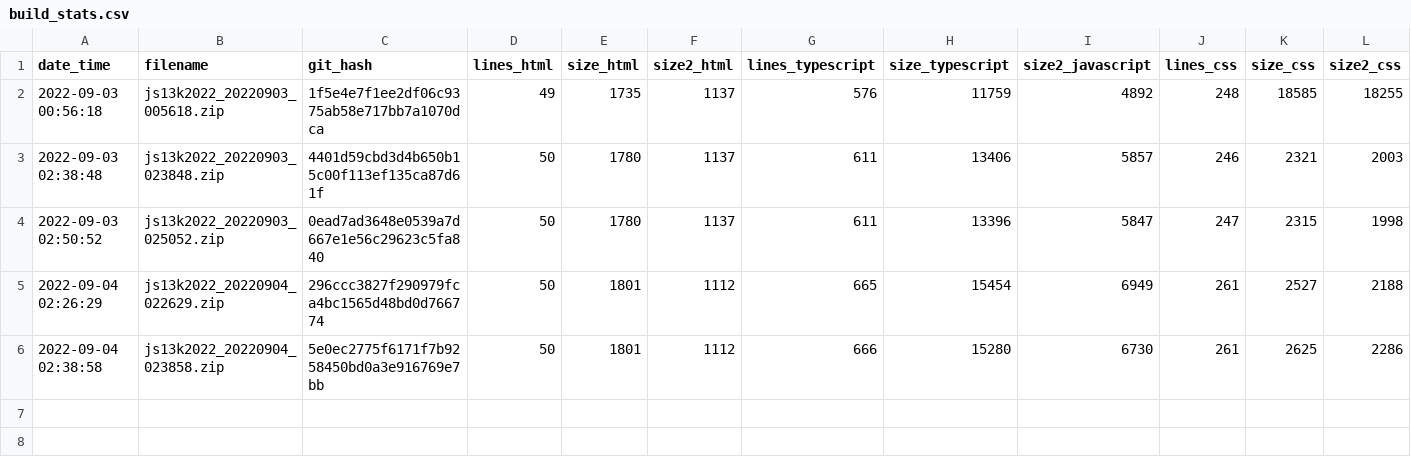
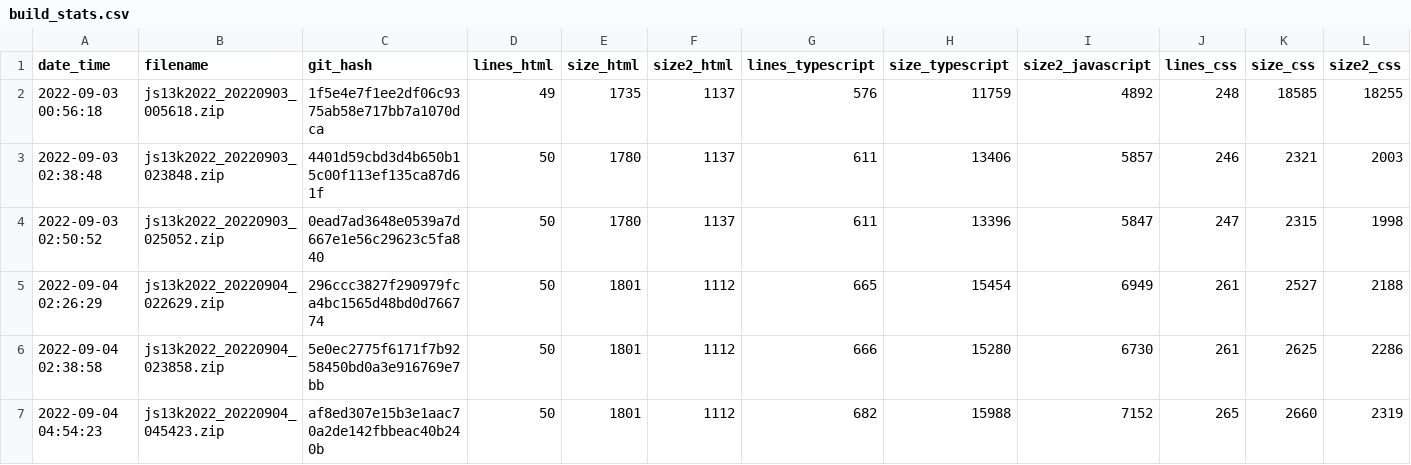
Before and after one commit to gheja/js13k2022, a CSV file: build_stats.csv, drawn as a sheet; only a part is shown; rows hold the shown columns only; the diff names each change by its address in the sheet, - before the commit and + after, or states it on an @@ line.

Commit message:
Updated build_stats.csv

```diff
--- a/build_stats.csv
+++ b/build_stats.csv
+row 7: 2022-09-04 04:54:23 | js13k2022_20220904_045423.zip | af8ed307e15b3e1aac70a2de142fbbeac40b240b | 50 | 1801 | 1112 | 682 | 15988 | 7152 | 265 | 2660 | 2319
```
